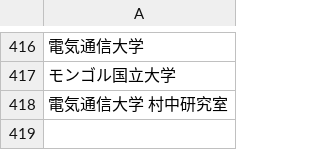
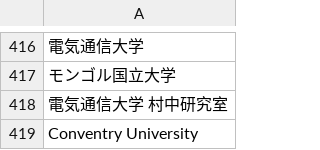
Before and after one commit to hoshinaoshi/wantedly, a CSV file: users_universities.csv, drawn as a sheet; only a part is shown, gaps mark what is left out; the diff names each change by its address in the sheet, - before the commit and + after, or states it on an @@ line.

```diff
--- a/users_universities.csv
+++ b/users_universities.csv
+row 419: Conventry University
```
Also changed, not shown: universities.csv, users_universities_output.csv.
